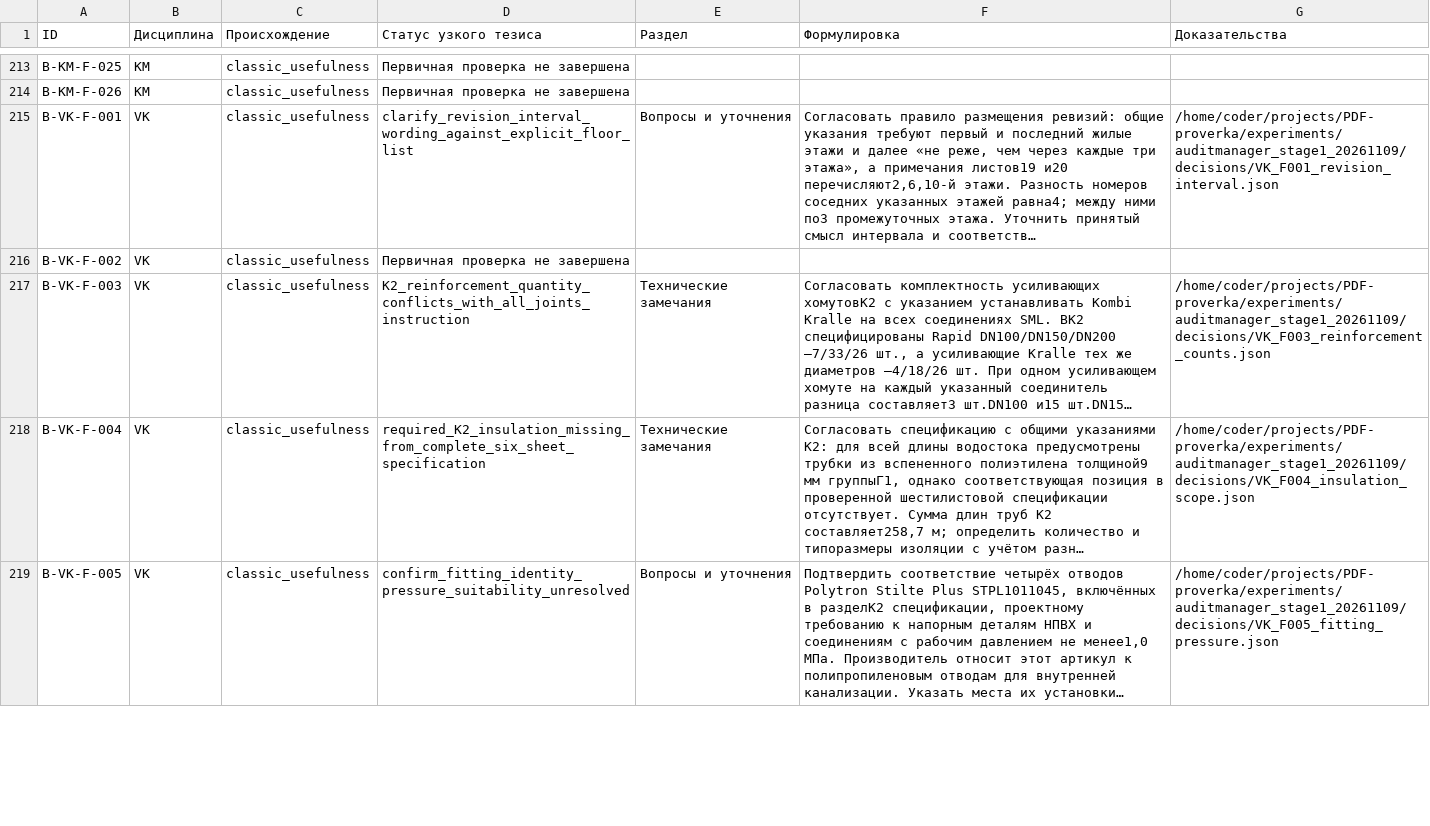
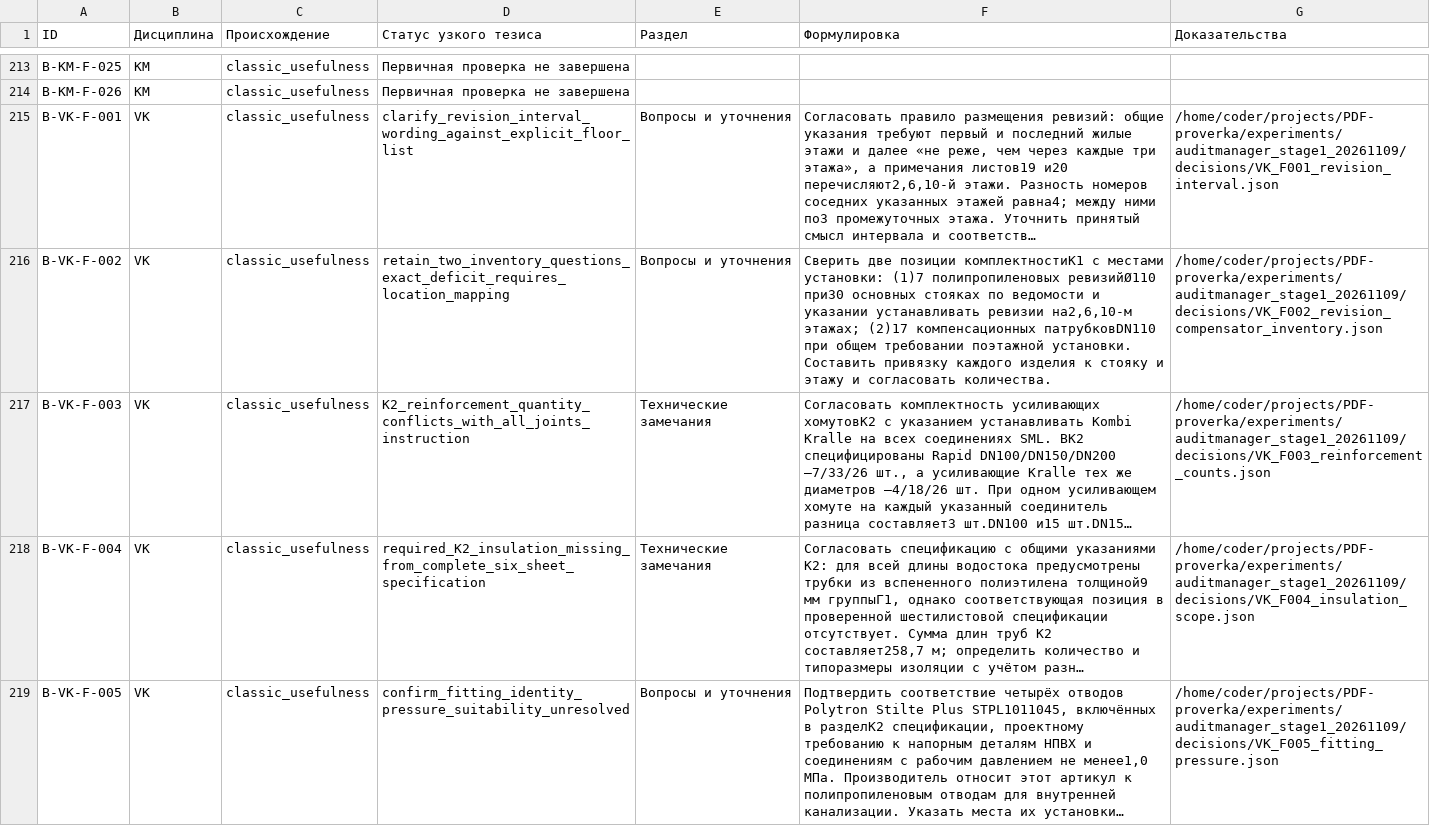
Before and after one commit to SU10KAZ/PDF-proverka, a CSV file: experiments/auditmanager_stage1_20261109/consolidated/Реестр_291.csv, drawn as a sheet; only a part is shown, gaps mark what is left out; long unchanged cells end in …; the diff names each change by its address in the sheet, - before the commit and + after, or states it on an @@ line.

```diff
--- a/experiments/auditmanager_stage1_20261109/consolidated/Реестр_291.csv
+++ b/experiments/auditmanager_stage1_20261109/consolidated/Реестр_291.csv
-D216 (Статус узкого тезиса): Первичная проверка не завершена
+D216 (Статус узкого тезиса): retain_two_inventory_questions_exact_deficit_requires_location_mapping
-E216 (Раздел): (empty)
+E216 (Раздел): Вопросы и уточнения
-F216 (Формулировка): (empty)
+F216 (Формулировка): Сверить две позиции комплектностиК1 с местами установки: (1)7 полипропиленовых ревизийØ110 при30 основных стояках по ведомости и указании устанавливать ревизии на2,6,10-м этажах; (2)17 компенсационных патрубковDN110 при общем требовании поэтажной установки. Составить привязку каждого изделия к стояку и этажу и согласовать количества.
-G216 (Доказательства): (empty)
+G216 (Доказательства): /home/coder/projects/PDF-proverka/experiments/auditmanager_stage1_20261109/decisions/VK_F002_revision_compensator_inventory.json
```
Also changed, not shown: 5 other files.
